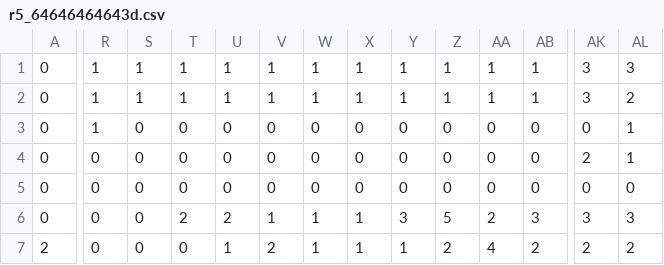
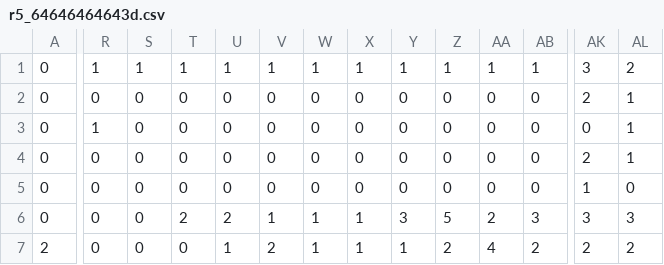
Before and after one commit to RileyBGrant/Network_Controller, a CSV file: logs/usage/r5_64646464643d.csv, drawn as a sheet; only a part is shown, gaps mark what is left out; the diff covers the shown part only; the diff names each change by its address in the sheet, - before the commit and + after, or states it on an @@ line.

```diff
--- a/logs/usage/r5_64646464643d.csv
+++ b/logs/usage/r5_64646464643d.csv
-AL1: 3
+AL1: 2
-R2: 1
+R2: 0
-S2: 1
+S2: 0
-T2: 1
+T2: 0
-U2: 1
+U2: 0
-V2: 1
+V2: 0
-W2: 1
+W2: 0
-X2: 1
+X2: 0
-Y2: 1
+Y2: 0
-Z2: 1
+Z2: 0
-AA2: 1
+AA2: 0
-AB2: 1
+AB2: 0
-AK2: 3
+AK2: 2
-AL2: 2
+AL2: 1
-AK5: 0
+AK5: 1
```
Also changed, not shown: 9 edited cells elsewhere in this file, logs/usage/r4_646464646417.csv, 4 other files.
